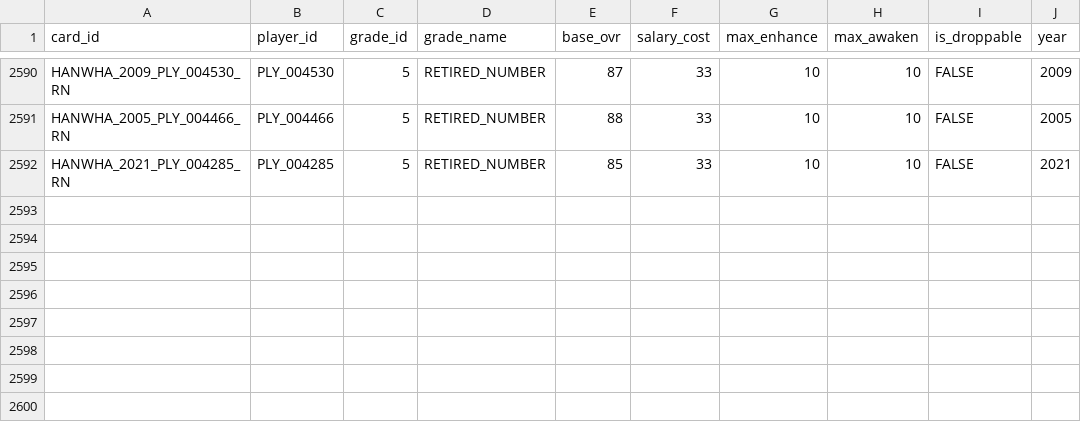
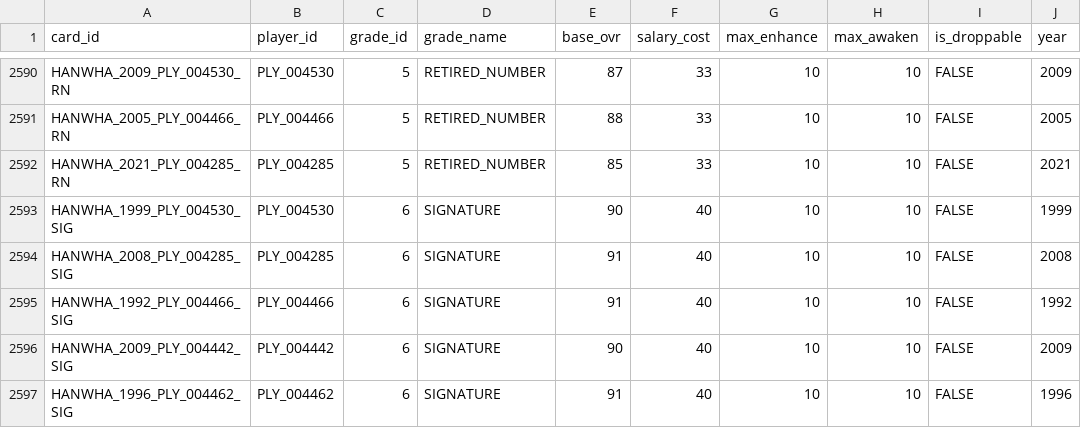
Before and after one commit to jangyun-kim/KBO-StoveLeague-GM, a CSV file: Assets/Resources/Data/cards_HANWHA.csv, drawn as a sheet; only a part is shown, gaps mark what is left out; the diff names each change by its address in the sheet, - before the commit and + after, or states it on an @@ line.

```diff
--- a/Assets/Resources/Data/cards_HANWHA.csv
+++ b/Assets/Resources/Data/cards_HANWHA.csv
+row 2593: HANWHA_1999_PLY_004530_SIG | PLY_004530 | 6 | SIGNATURE | 90 | 40 | 10 | 10 | FALSE | 1999
+row 2594: HANWHA_2008_PLY_004285_SIG | PLY_004285 | 6 | SIGNATURE | 91 | 40 | 10 | 10 | FALSE | 2008
+row 2595: HANWHA_1992_PLY_004466_SIG | PLY_004466 | 6 | SIGNATURE | 91 | 40 | 10 | 10 | FALSE | 1992
+row 2596: HANWHA_2009_PLY_004442_SIG | PLY_004442 | 6 | SIGNATURE | 90 | 40 | 10 | 10 | FALSE | 2009
+row 2597: HANWHA_1996_PLY_004462_SIG | PLY_004462 | 6 | SIGNATURE | 91 | 40 | 10 | 10 | FALSE | 1996
```
Also changed, not shown: Assets/Resources/Data/cards_DOOSAN.csv, Assets/Resources/Data/cards_KIA.csv, 9 other files.
